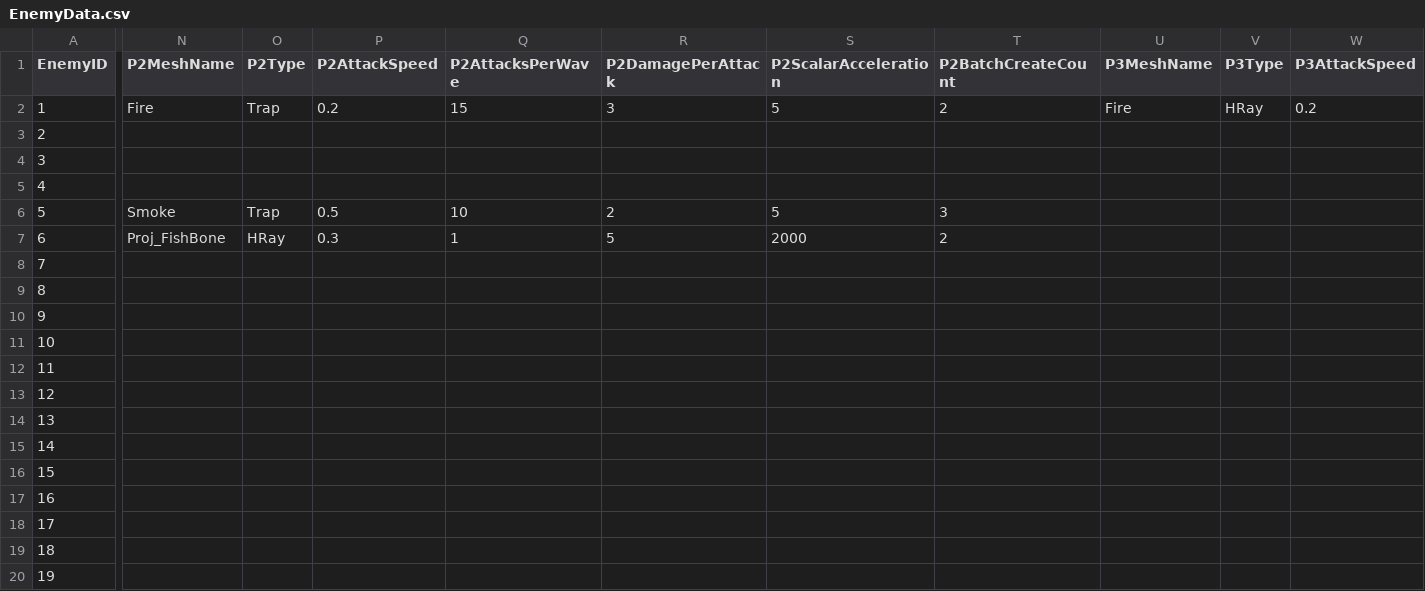
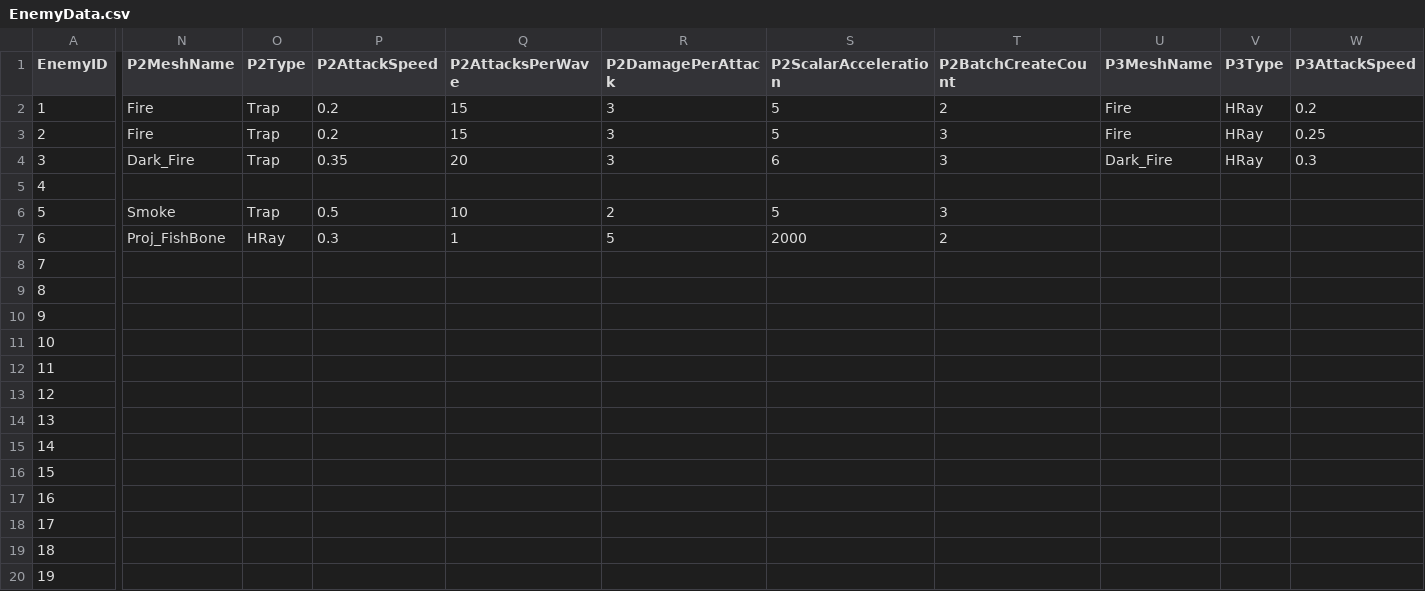
Before and after one commit to HalcionCyanide/SP3_T14N, a CSV file: Base/DrivenFiles/EnemyData.csv, drawn as a sheet; only a part is shown, gaps mark what is left out; the diff covers the shown part only; the diff names each change by its address in the sheet, - before the commit and + after, or states it on an @@ line.

```diff
--- a/Base/DrivenFiles/EnemyData.csv
+++ b/Base/DrivenFiles/EnemyData.csv
-N3 (P2MeshName): (empty)
+N3 (P2MeshName): Fire
-O3:O4 (P2Type): (empty)
+O3:O4 (P2Type): Trap
-P3 (P2AttackSpeed): (empty)
+P3 (P2AttackSpeed): 0.2
-Q3 (P2AttacksPerWave): (empty)
+Q3 (P2AttacksPerWave): 15
-R3:R4 (P2DamagePerAttack): (empty)
+R3:R4 (P2DamagePerAttack): 3
-S3 (P2ScalarAcceleration): (empty)
+S3 (P2ScalarAcceleration): 5
-T3:T4 (P2BatchCreateCount): (empty)
+T3:T4 (P2BatchCreateCount): 3
-U3 (P3MeshName): (empty)
+U3 (P3MeshName): Fire
-V3:V4 (P3Type): (empty)
+V3:V4 (P3Type): HRay
-W3 (P3AttackSpeed): (empty)
+W3 (P3AttackSpeed): 0.25
-N4 (P2MeshName): (empty)
+N4 (P2MeshName): Dark_Fire
-P4 (P2AttackSpeed): (empty)
+P4 (P2AttackSpeed): 0.35
-Q4 (P2AttacksPerWave): (empty)
+Q4 (P2AttacksPerWave): 20
-S4 (P2ScalarAcceleration): (empty)
+S4 (P2ScalarAcceleration): 6
-U4 (P3MeshName): (empty)
+U4 (P3MeshName): Dark_Fire
-W4 (P3AttackSpeed): (empty)
+W4 (P3AttackSpeed): 0.3
```
Also changed, not shown: 22 edited cells elsewhere in this file, 6 other files.
